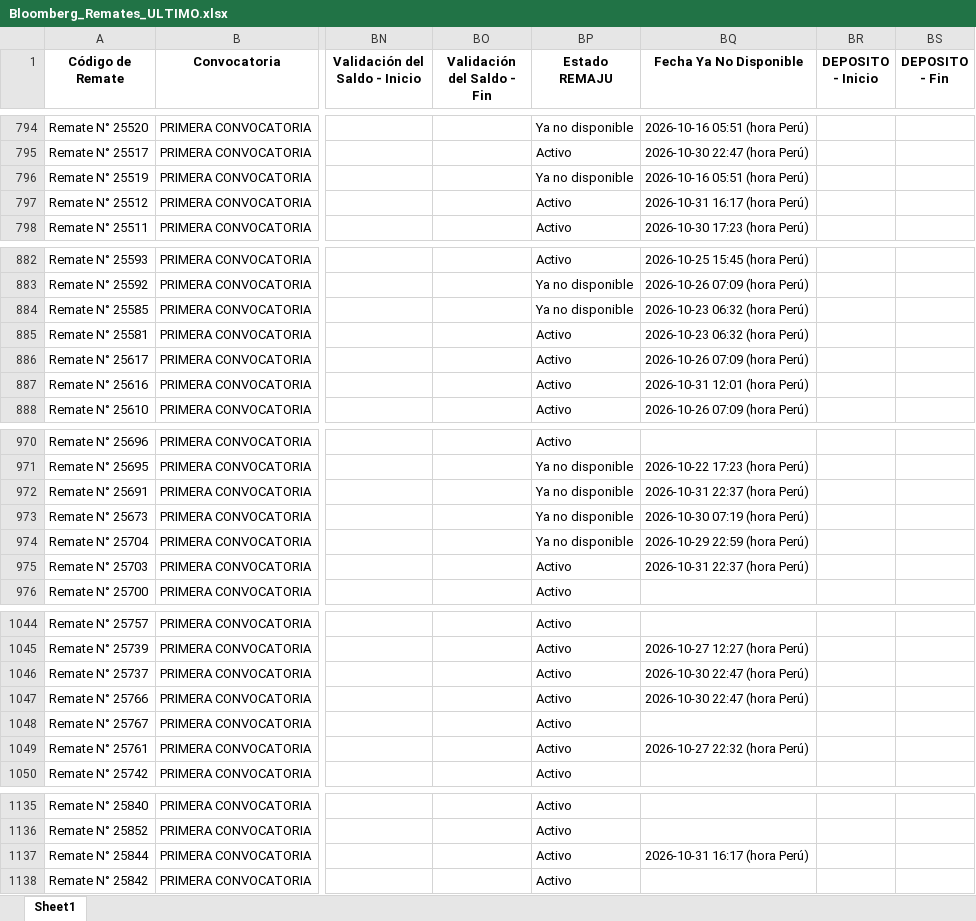
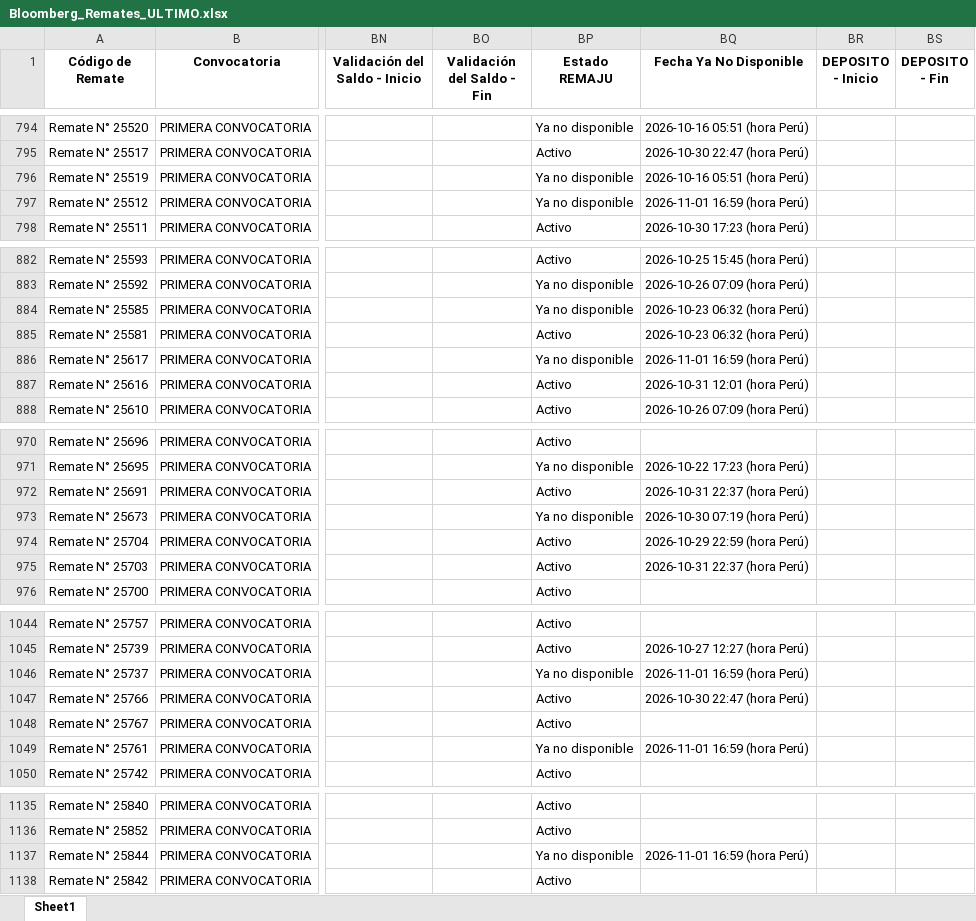
Before and after one commit to vitaliaventures/remaju-bloomberg, an Excel workbook: Bloomberg_Remates_ULTIMO.xlsx, sheet Sheet1, drawn as a sheet; only a part is shown, gaps mark what is left out; values as stored, in another font and other column widths than the file's, no borders; the diff covers the shown part only; the diff names each change by its address in the sheet, - before the commit and + after, or states it on an @@ line.

```diff
--- a/Bloomberg_Remates_ULTIMO.xlsx (sheet Sheet1)
+++ b/Bloomberg_Remates_ULTIMO.xlsx (sheet Sheet1)
-BP797 (Estado REMAJU): Activo
+BP797 (Estado REMAJU): Ya no disponible
-BQ797 (Fecha Ya No Disponible): 2026-10-31 16:17 (hora Perú)
+BQ797 (Fecha Ya No Disponible): 2026-11-01 16:59 (hora Perú)
-BP886 (Estado REMAJU): Activo
+BP886 (Estado REMAJU): Ya no disponible
-BQ886 (Fecha Ya No Disponible): 2026-10-26 07:09 (hora Perú)
+BQ886 (Fecha Ya No Disponible): 2026-11-01 16:59 (hora Perú)
-BP972 (Estado REMAJU): Ya no disponible
+BP972 (Estado REMAJU): Activo
-BP974 (Estado REMAJU): Ya no disponible
+BP974 (Estado REMAJU): Activo
-BP1046 (Estado REMAJU): Activo
+BP1046 (Estado REMAJU): Ya no disponible
-BQ1046 (Fecha Ya No Disponible): 2026-10-30 22:47 (hora Perú)
+BQ1046 (Fecha Ya No Disponible): 2026-11-01 16:59 (hora Perú)
-BP1049 (Estado REMAJU): Activo
+BP1049 (Estado REMAJU): Ya no disponible
-BQ1049 (Fecha Ya No Disponible): 2026-10-27 22:32 (hora Perú)
+BQ1049 (Fecha Ya No Disponible): 2026-11-01 16:59 (hora Perú)
-BP1137 (Estado REMAJU): Activo
+BP1137 (Estado REMAJU): Ya no disponible
-BQ1137 (Fecha Ya No Disponible): 2026-10-31 16:17 (hora Perú)
+BQ1137 (Fecha Ya No Disponible): 2026-11-01 16:59 (hora Perú)
```
Also changed, not shown: 4 edited cells elsewhere in this sheet, 2 other files.
